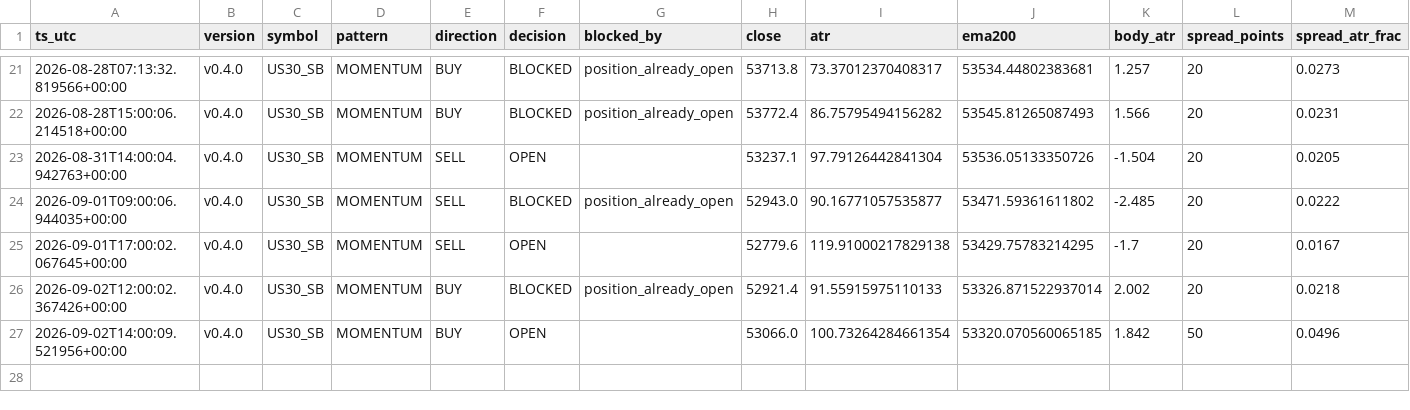
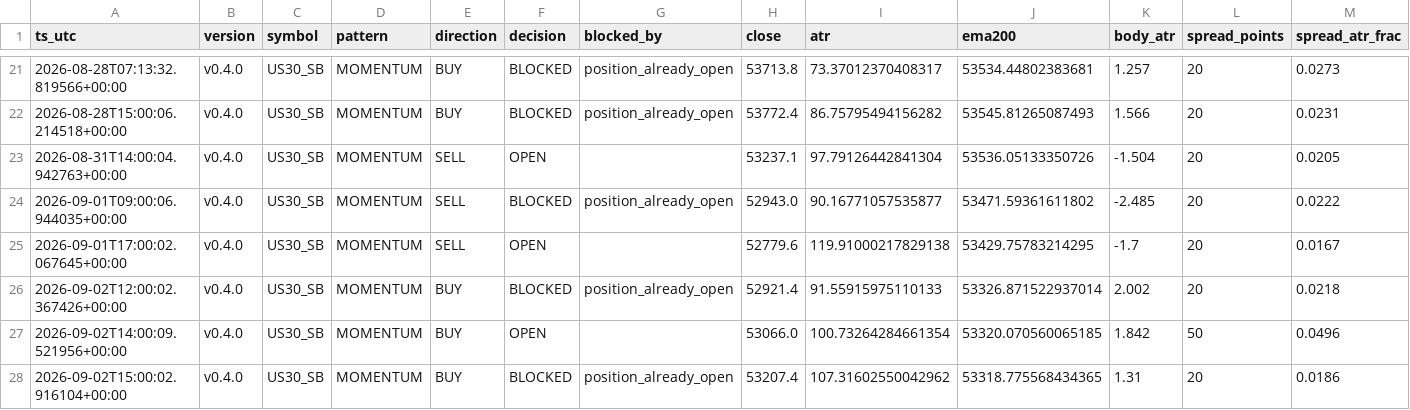
Before and after one commit to jorgenofuentes/tb-logs, a CSV file: signals_US30_SB_v0.4.0.csv, drawn as a sheet; only a part is shown, gaps mark what is left out; rows hold the shown columns only; the diff names each change by its address in the sheet, - before the commit and + after, or states it on an @@ line.

```diff
--- a/signals_US30_SB_v0.4.0.csv
+++ b/signals_US30_SB_v0.4.0.csv
+row 28: 2026-09-02T15:00:02.916104+00:00 | v0.4.0 | US30_SB | MOMENTUM | BUY | BLOCKED | position_already_open | 53207.4 | 107.31602550042962 | 53318.775568434365 | 1.31 | 20 | 0.0186
```
Also changed, not shown: trades_closed_US500_SB_v0.4.0.csv, 3 other files.
